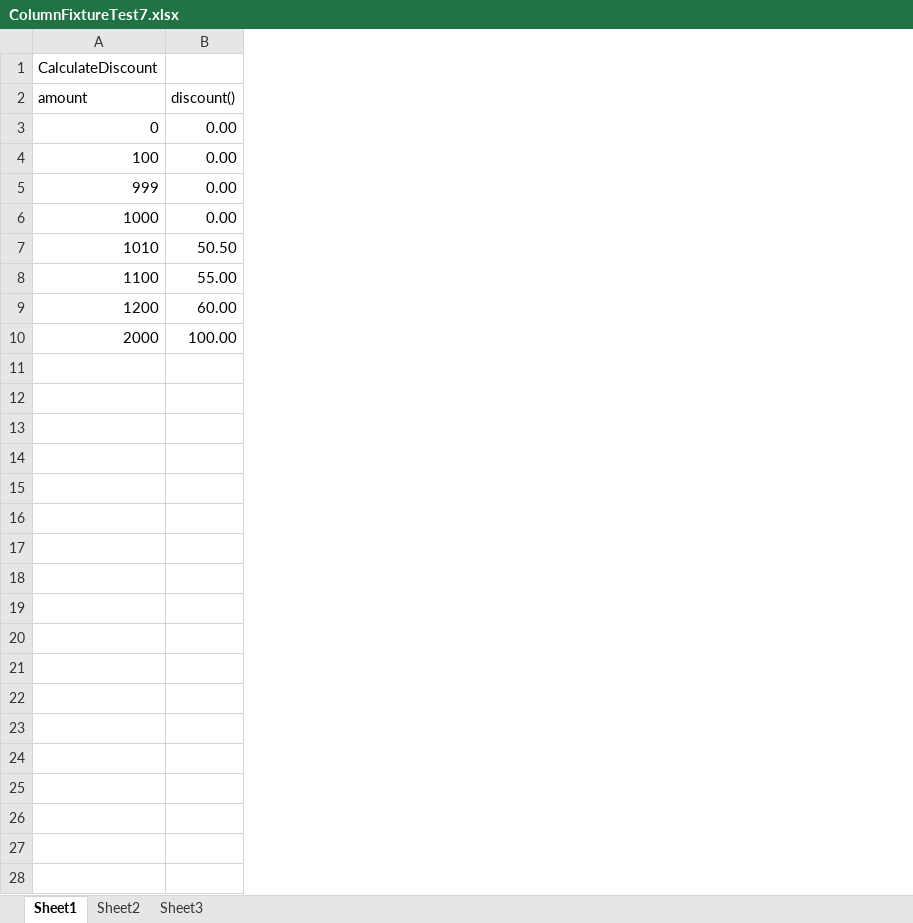
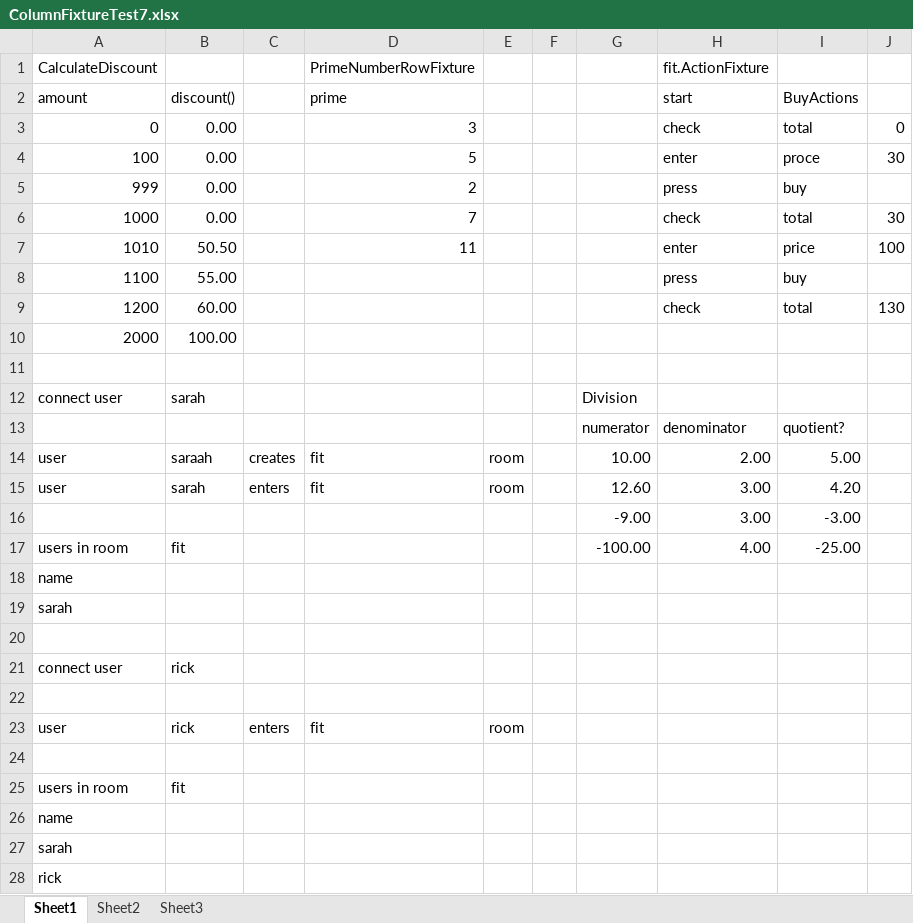
Before and after one commit to pjskyboy/freesundance, an Excel workbook: Fitnesse/FitnesseExamplesV2/workspace/fitnesse1/fitnesse/resources/ColumnFixtureTest7.xlsx, sheet Sheet1, drawn as a sheet; values as stored, in another font and other column widths than the file's, no borders; the diff names each change by its address in the sheet, - before the commit and + after, or states it on an @@ line.

```diff
--- a/Fitnesse/FitnesseExamplesV2/workspace/fitnesse1/fitnesse/resources/ColumnFixtureTest7.xlsx (sheet Sheet1)
+++ b/Fitnesse/FitnesseExamplesV2/workspace/fitnesse1/fitnesse/resources/ColumnFixtureTest7.xlsx (sheet Sheet1)
+column C, empty
+column D, rows 1-7: PrimeNumberRowFixture | prime | 3 | 5 | 2 | 7 | 11
+column E, empty
+column F, empty
+column G, empty
+column H, rows 1-9: fit.ActionFixture | start | check | enter | press | check | enter | press | check
+column I, rows 2-9: BuyActions | total | proce | buy | total | price | buy | total
+column J, rows 3-9: 0 | 30 |  | 30 | 100 |  | 130
+row 11: (empty)
+row 12: connect user | sarah |  |  |  |  | Division
+row 13:  |  |  |  |  |  | numerator | denominator | quotient?
+row 14: user | saraah | creates | fit | room |  | 10.00 | 2.00 | 5.00
+row 15: user | sarah | enters | fit | room |  | 12.60 | 3.00 | 4.20
+row 16:  |  |  |  |  |  | -9.00 | 3.00 | -3.00
+row 17: users in room | fit |  |  |  |  | -100.00 | 4.00 | -25.00
+row 18: name
+row 19: sarah
+row 20: (empty)
+row 21: connect user | rick
+row 22: (empty)
+row 23: user | rick | enters | fit | room
+row 24: (empty)
+row 25: users in room | fit
+row 26: name
+row 27: sarah
+row 28: rick
```
Also changed, not shown: 11 other files.
